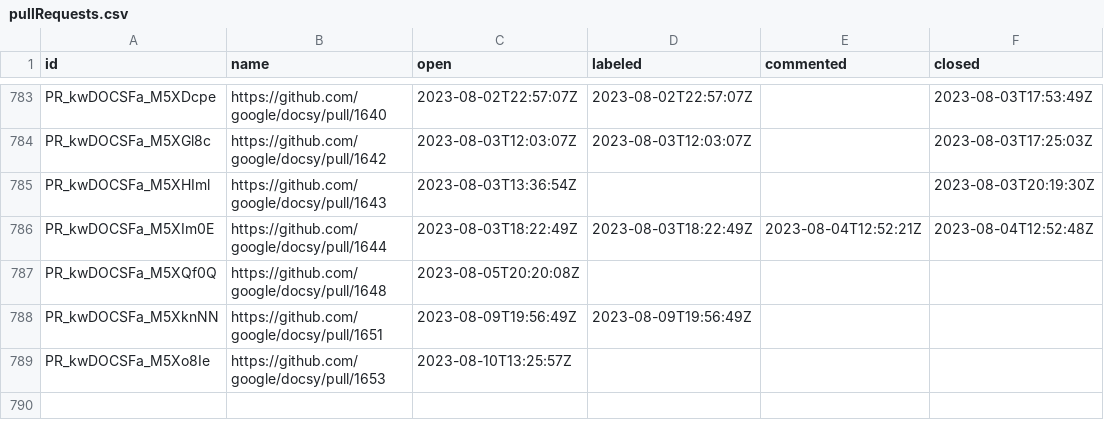
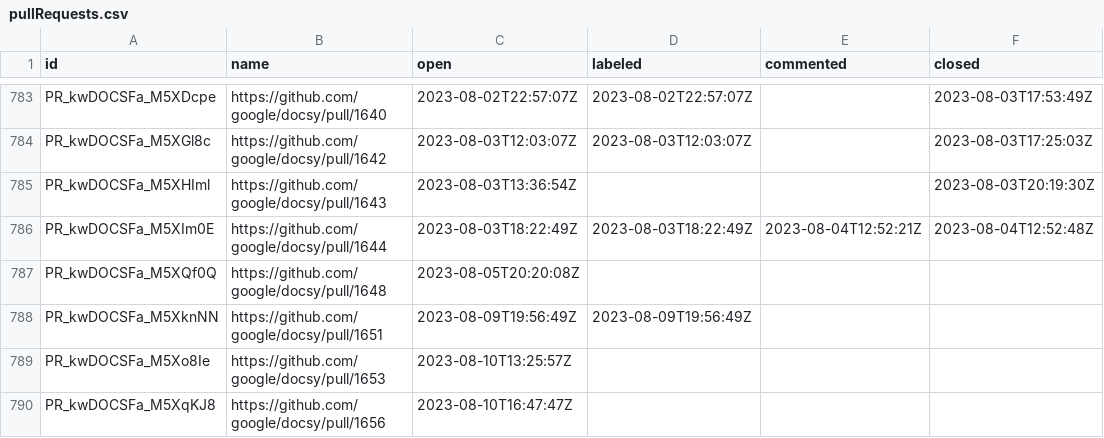
Before and after one commit to deining/docsy-metrics, a CSV file: data/google/docsy/pullRequests.csv, drawn as a sheet; only a part is shown, gaps mark what is left out; the diff names each change by its address in the sheet, - before the commit and + after, or states it on an @@ line.

```diff
--- a/data/google/docsy/pullRequests.csv
+++ b/data/google/docsy/pullRequests.csv
+row 790: PR_kwDOCSFa_M5XqKJ8 | https://github.com/google/docsy/pull/1656 | 2023-08-10T16:47:47Z
```
